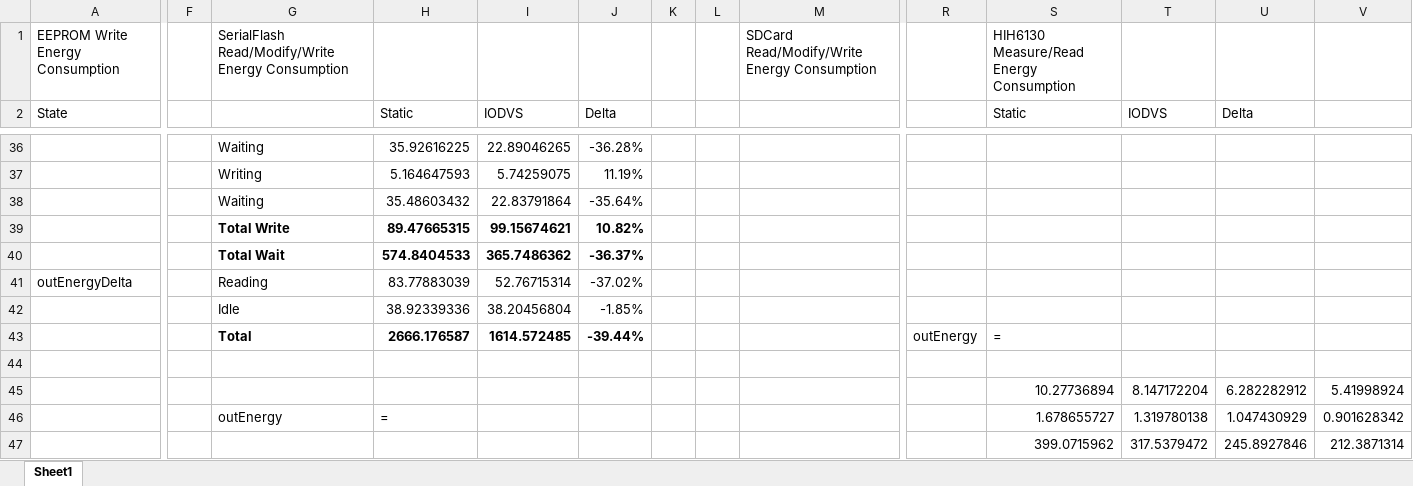
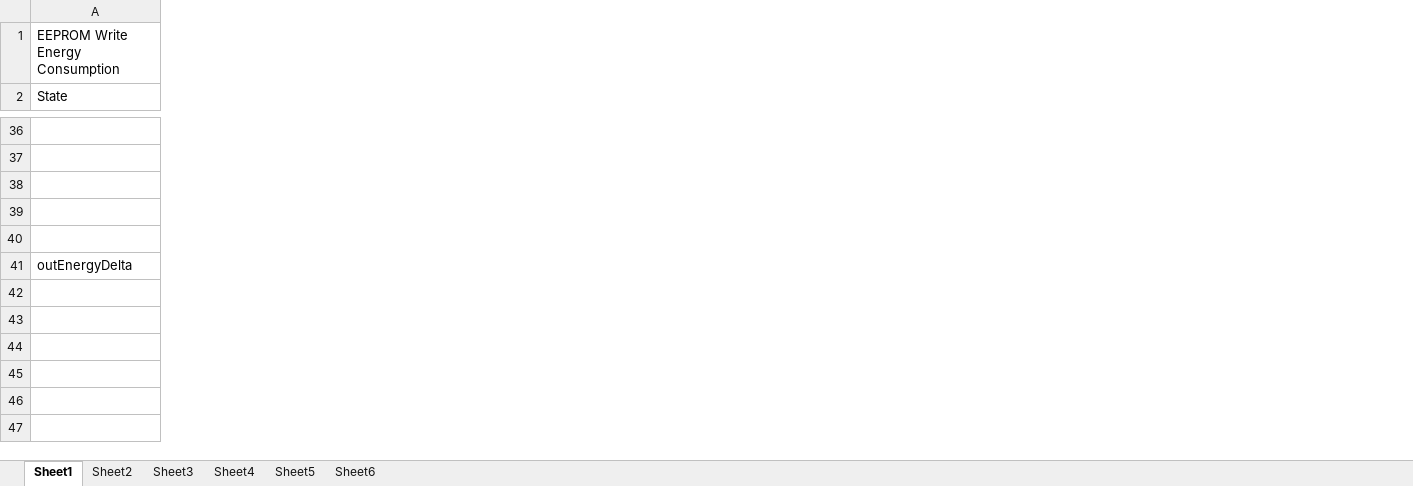
Before and after one commit to drmoorevt/PRIME, an Excel workbook: Documentation/Results/IODVS/EnergyAnalysis.xlsx, sheet Sheet1, drawn as a sheet; only a part is shown, gaps mark what is left out; values as stored, in another font and other column widths than the file's, no borders; rows hold the shown columns only; the diff covers the shown part only; the diff names each change by its address in the sheet, - before the commit and + after, or states it on an @@ line.

Commit message:
Adding interim work on the RTAS paper. It is under IODVS-RTAS15c.docx. Need to add the following: 1) A description and discussion of a typical SDCard Write operation (data provided by Test13-Profile3-Sandisk-1Sweeps.mat) And how it affects the graphs of the 2049 sample average 2) Pseudocode in the methods section describing the sequence of events through PPP transitions 3) Update energy savings tables for SDCards 4) Need more words on the SerialFlash and individual SDCard sections -- statistics might help. 5) Check to see if good papers have something I have so far omitted.

```diff
--- a/Documentation/Results/IODVS/EnergyAnalysis.xlsx (sheet Sheet1)
+++ b/Documentation/Results/IODVS/EnergyAnalysis.xlsx (sheet Sheet1)
+sheet tab: Sheet2
+sheet tab: Sheet3
+sheet tab: Sheet4
+sheet tab: Sheet5
+sheet tab: Sheet6
-column F, empty
-column G, row 1: SerialFlash Read/Modify/Write Energy Consumption; rows 36-46: Waiting | Writing | Waiting | Total Write | Total Wait | Reading | Idle | Total |  |  | outEnergy
-column H (Static), rows 36-46: 35.92616225 | 5.164647593 | 35.48603432 | 89.47665315 | 574.8404533 | 83.77883039 | 38.92339336 | 2666.176587 |  |  | =
-column I (IODVS), rows 36-43: 22.89046265 | 5.74259075 | 22.83791864 | 99.15674621 | 365.7486362 | 52.76715314 | 38.20456804 | 1614.572485
-column J (Delta), rows 36-43: -36.28% | 11.19% | -35.64% | 10.82% | -36.37% | -37.02% | -1.85% | -39.44%
-column K, empty
-column L, empty
-column M, row 1: SDCard Read/Modify/Write Energy Consumption
-column R, row 43: outEnergy
-column S (Static), row 1: HIH6130 Measure/Read Energy Consumption; rows 43-47: = |  | 10.27736894 | 1.678655727 | 399.0715962
-column T (IODVS), rows 45-47: 8.147172204 | 1.319780138 | 317.5379472
-column U (Delta), rows 45-47: 6.282282912 | 1.047430929 | 245.8927846
-column V, rows 45-47: 5.41998924 | 0.901628342 | 212.3871314
-row 39:  |  | Total Write | 89.47665315 | 99.15674621 | 10.82%
+row 39: (empty)
-row 40:  |  | Total Wait | 574.8404533 | 365.7486362 | -36.37%
+row 40: (empty)
-row 42:  |  | Idle | 38.92339336 | 38.20456804 | -1.85%
+row 42: (empty)
```
Also changed, not shown: 38 removed rows, 4 removed columns and 36 edited cells elsewhere in this sheet, 14 other files.
